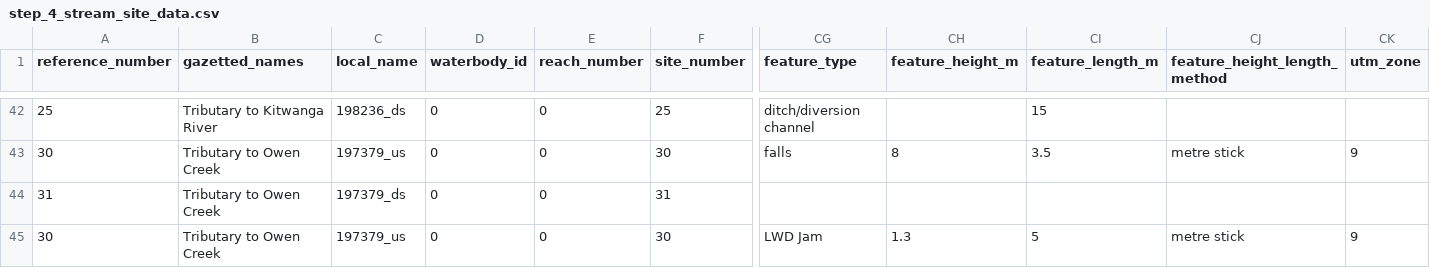
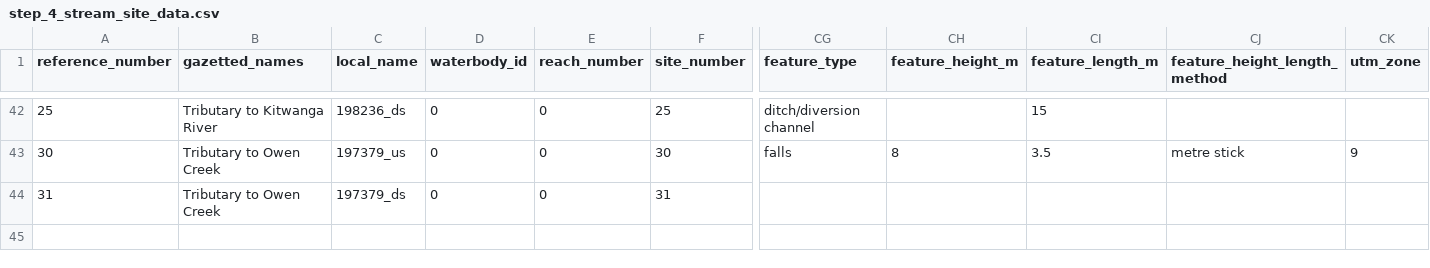
Before and after one commit to NewGraphEnvironment/fish_passage_skeena_2022_reporting, a CSV file: data/backup/step_4_stream_site_data.csv, drawn as a sheet; only a part is shown, gaps mark what is left out; rows hold the shown columns only; the diff names each change by its address in the sheet, - before the commit and + after, or states it on an @@ line.

```diff
--- a/data/backup/step_4_stream_site_data.csv
+++ b/data/backup/step_4_stream_site_data.csv
-row 45: 30 | Tributary to Owen Creek | 197379_us | 0 | 0 | 30 | LWD Jam | 1.3 | 5 | metre stick | 9
```
Also changed, not shown: 24 other files.
